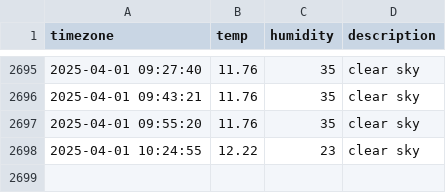
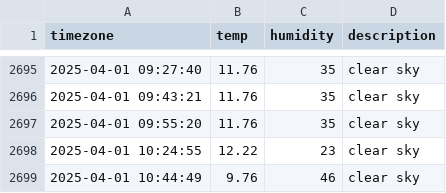
Before and after one commit to jhyang1203/seoul_weather, a CSV file: seoul_weather.csv, drawn as a sheet; only a part is shown, gaps mark what is left out; the diff names each change by its address in the sheet, - before the commit and + after, or states it on an @@ line.

```diff
--- a/seoul_weather.csv
+++ b/seoul_weather.csv
+row 2699: 2025-04-01 10:44:49 | 9.76 | 46 | clear sky
```
